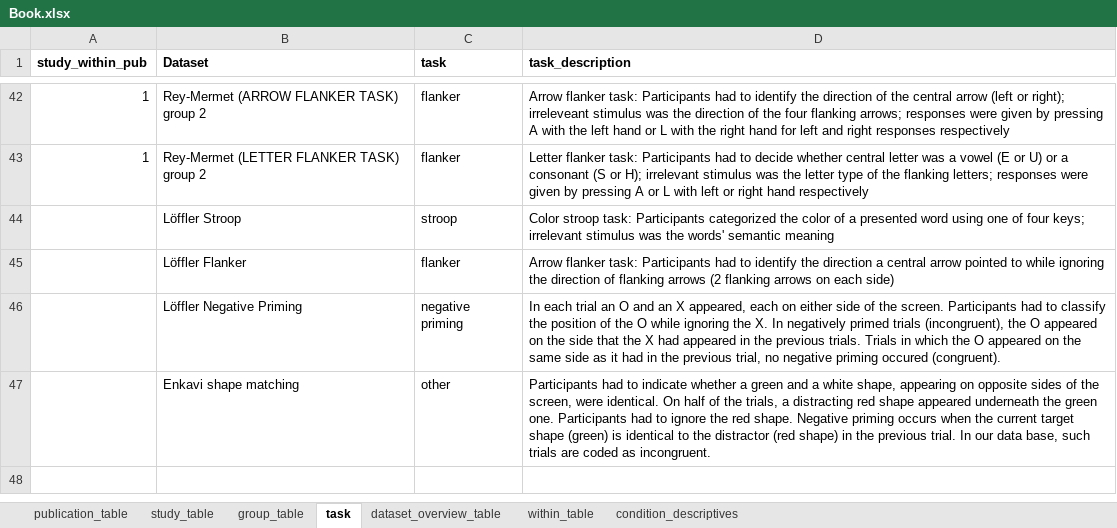
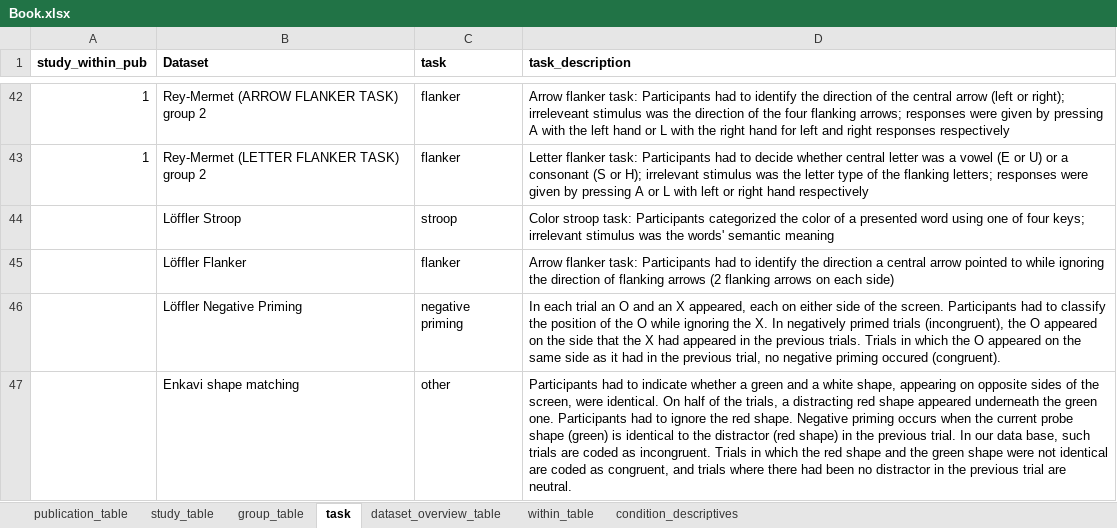
Before and after one commit to jstbcs/acdc-database, an Excel workbook: Create_db/add_data/Book.xlsx, sheet task, drawn as a sheet; only a part is shown, gaps mark what is left out; values as stored, in another font and other column widths than the file's, no borders; the diff names each change by its address in the sheet, - before the commit and + after, or states it on an @@ line.

Commit message:
Added enkavi shape matching retest data

```diff
--- a/Create_db/add_data/Book.xlsx (sheet task)
+++ b/Create_db/add_data/Book.xlsx (sheet task)
-D47 (task_description): …the current target shape (green) is identical to the distractor (red shape) in the previous trial. In our data base, such trials are coded as incongruent.
+D47 (task_description): …the current probe shape (green) is identical to the distractor (red shape) in the previous trial. In our data base, such trials are coded as incongruent. Trials in which the red shape and the green shape were not identical are coded as congruent, and trials where there had been no distractor in the previous trial are neutral.
```
Also changed, not shown: sheet dataset_overview_table, 2 other files.
